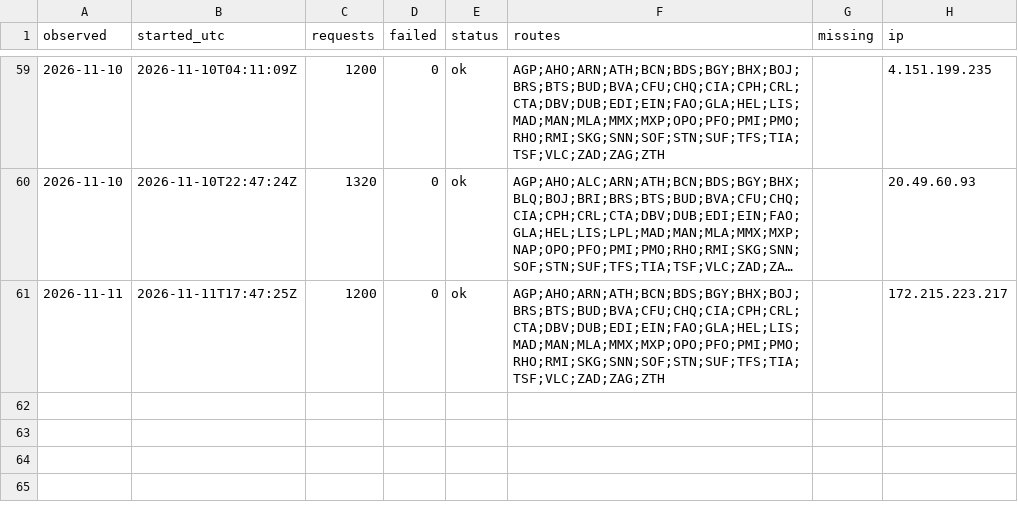
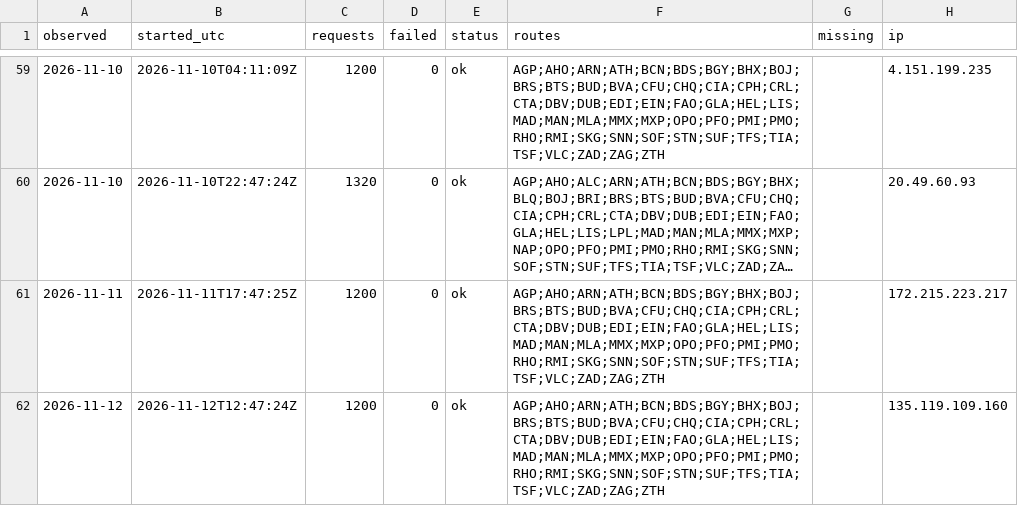
Before and after one commit to areqq/lcj-fares, a CSV file: data/WMI/runs.csv, drawn as a sheet; only a part is shown, gaps mark what is left out; long unchanged cells end in ….

```diff
--- a/data/WMI/runs.csv
+++ b/data/WMI/runs.csv
@@ -61 +61,2 @@ observed,started_utc,requests,failed,status,routes,missing,ip
 2026-11-11,2026-11-11T17:47:25Z,1200,0,ok,AGP;AHO;ARN;ATH;BCN;BDS;BGY;BHX;BOJ;BRS;BTS;BUD;BVA;CFU;CHQ;CIA;CPH;CRL;CTA;DBV;DUB;EDI;EIN;FAO;GLA;HEL;LIS;MAD;MAN;MLA;MMX;MXP;OPO;PFO;PMI;PMO;RHO;RMI;SKG;SNN;SOF;STN;SUF;TFS;TIA;TSF;VLC;ZAD;ZAG;ZTH,,172.215.223.217
+2026-11-12,2026-11-12T12:47:24Z,1200,0,ok,AGP;AHO;ARN;ATH;BCN;BDS;BGY;BHX;BOJ;BRS;BTS;BUD;BVA;CFU;CHQ;CIA;CPH;CRL;CTA;DBV;DUB;EDI;EIN;FAO;GLA;HEL;LIS;MAD;MAN;MLA;MMX;MXP;OPO;PFO;PMI;PMO;RHO;RMI;SKG;SNN;SOF;STN;SUF;TFS;TIA;TSF;VLC;ZAD;ZAG;ZTH,,135.119.109.160
```
Also changed, not shown: 1 other file.
